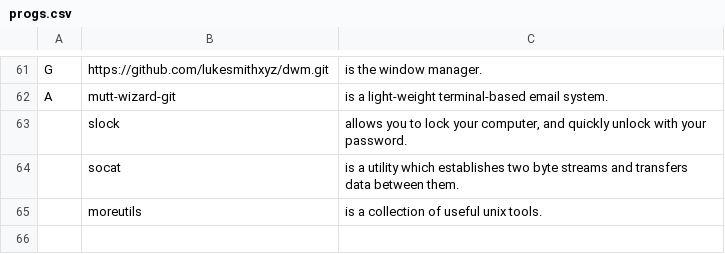
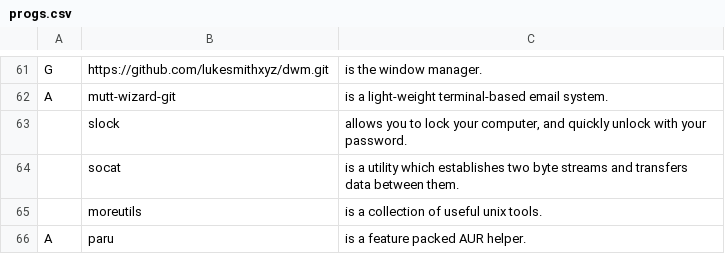
Before and after one commit to Sakura-Development/SAIS, a CSV file: progs.csv, drawn as a sheet; only a part is shown, gaps mark what is left out.

```diff
--- a/progs.csv
+++ b/progs.csv
@@ -65 +65,2 @@ A,mutt-wizard-git,"is a light-weight terminal-based email system."
 ,moreutils,"is a collection of useful unix tools."
+A,paru,"is a feature packed AUR helper."
```
Also changed, not shown: 3 other files.
